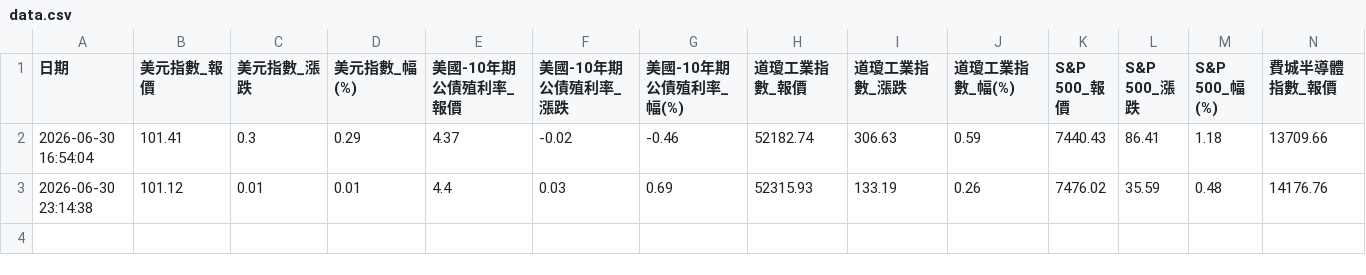
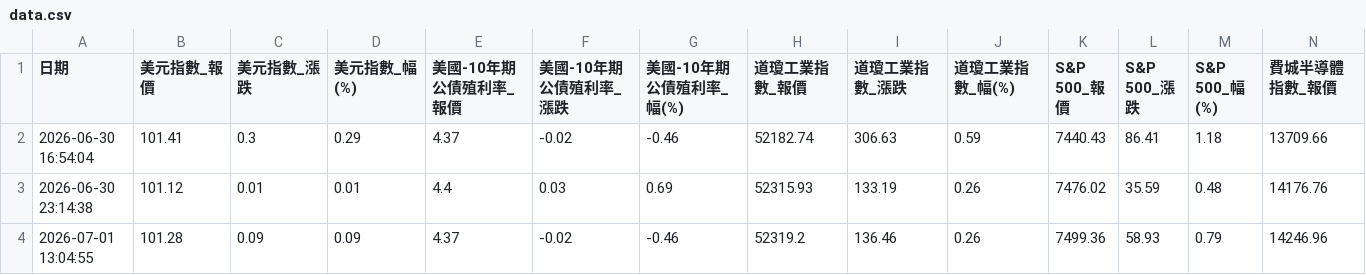
Before and after one commit to money168/auto-update, a CSV file: data.csv, drawn as a sheet; only a part is shown; rows hold the shown columns only; the diff names each change by its address in the sheet, - before the commit and + after, or states it on an @@ line.

```diff
--- a/data.csv
+++ b/data.csv
+row 4: 2026-07-01 13:04:55 | 101.28 | 0.09 | 0.09 | 4.37 | -0.02 | -0.46 | 52319.2 | 136.46 | 0.26 | 7499.36 | 58.93 | 0.79 | 14246.96
```
